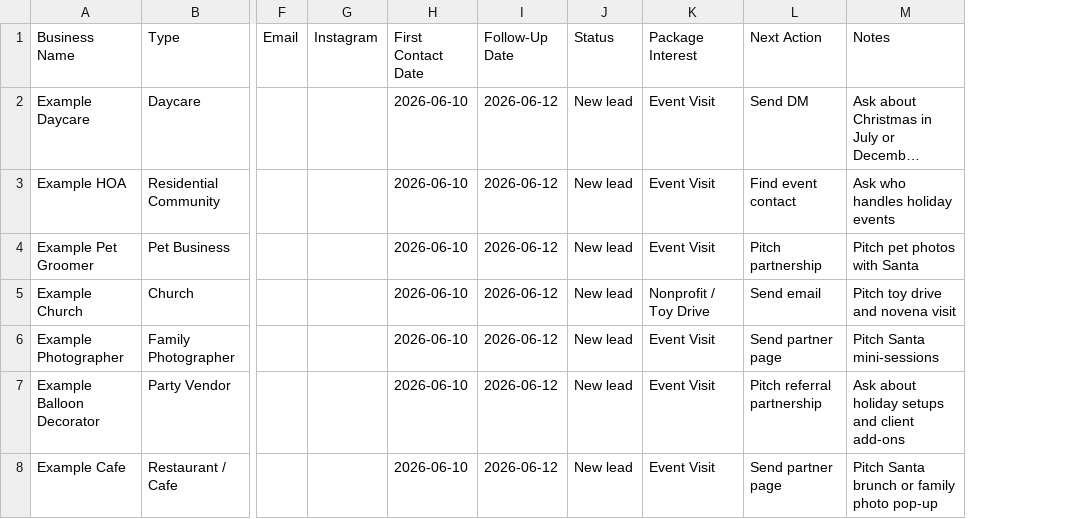
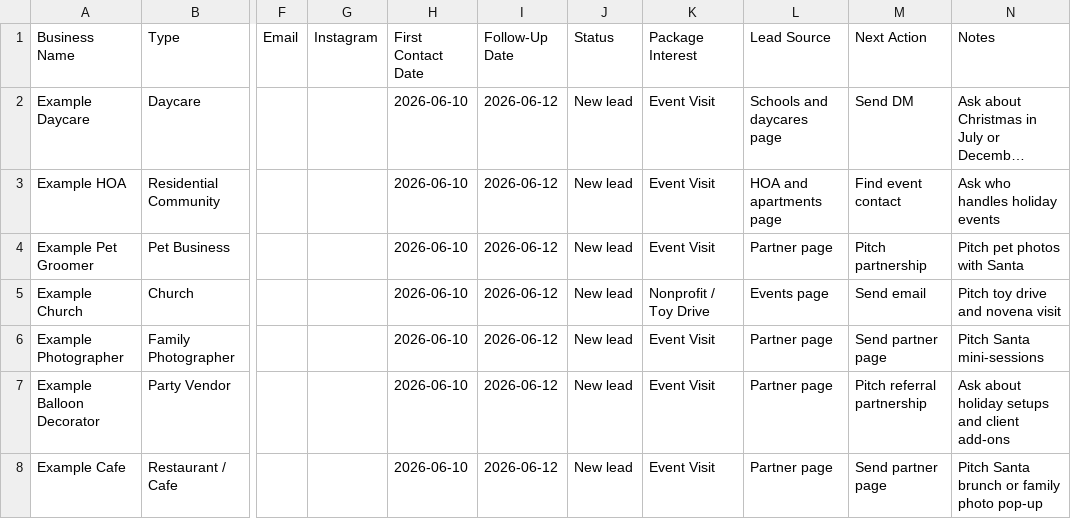
Before and after one commit to marcelozap/miami-papa-noel, a CSV file: lead-tracker.csv, drawn as a sheet; only a part is shown, gaps mark what is left out; long unchanged cells end in …; the diff names each change by its address in the sheet, - before the commit and + after, or states it on an @@ line.

Commit message:
Add booking lead source tracking

```diff
--- a/lead-tracker.csv
+++ b/lead-tracker.csv
+column L (Lead Source), rows 2-8: Schools and daycares page | HOA and apartments page | Partner page | Events page | Partner page | Partner page | Partner page
```
Also changed, not shown: 15 other files.
